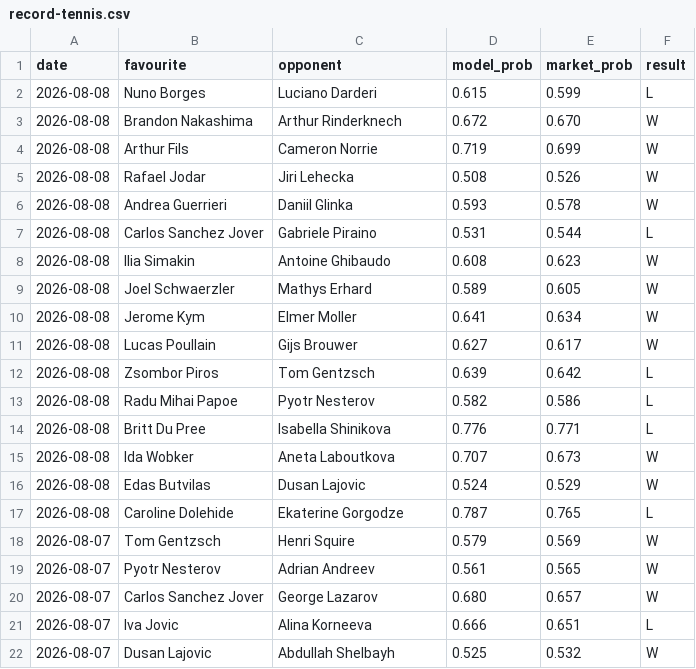
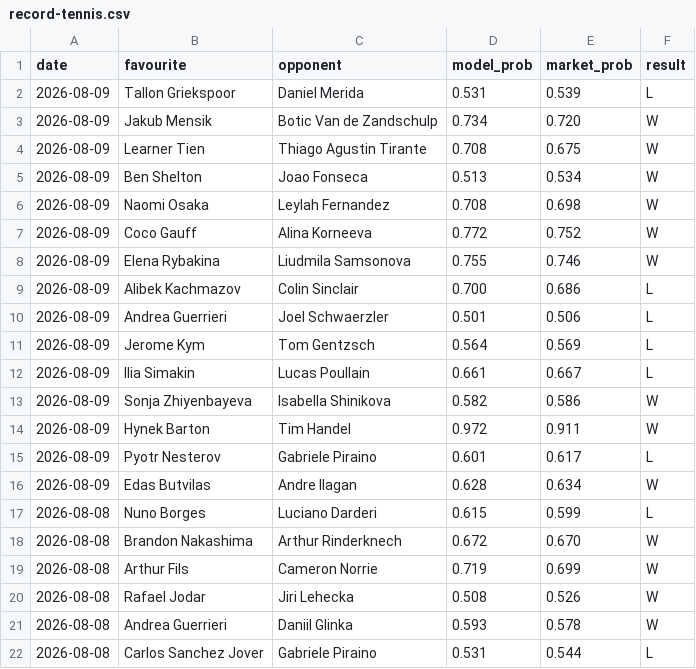
Before and after one commit to Altora-Analytics/altora-analytics, a CSV file: record-tennis.csv, drawn as a sheet; only a part is shown; the shorter side is filled out with more unchanged rows.

Commit message:
tennis record update

```diff
--- a/record-tennis.csv
+++ b/record-tennis.csv
@@ -1,2 +1,17 @@
 date,favourite,opponent,model_prob,market_prob,result
+2026-08-09,Tallon Griekspoor,Daniel Merida,0.531,0.539,L
+2026-08-09,Jakub Mensik,Botic Van de Zandschulp,0.734,0.720,W
+2026-08-09,Learner Tien,Thiago Agustin Tirante,0.708,0.675,W
+2026-08-09,Ben Shelton,Joao Fonseca,0.513,0.534,W
+2026-08-09,Naomi Osaka,Leylah Fernandez,0.708,0.698,W
+2026-08-09,Coco Gauff,Alina Korneeva,0.772,0.752,W
+2026-08-09,Elena Rybakina,Liudmila Samsonova,0.755,0.746,W
+2026-08-09,Alibek Kachmazov,Colin Sinclair,0.700,0.686,L
+2026-08-09,Andrea Guerrieri,Joel Schwaerzler,0.501,0.506,L
+2026-08-09,Jerome Kym,Tom Gentzsch,0.564,0.569,L
+2026-08-09,Ilia Simakin,Lucas Poullain,0.661,0.667,L
+2026-08-09,Sonja Zhiyenbayeva,Isabella Shinikova,0.582,0.586,W
+2026-08-09,Hynek Barton,Tim Handel,0.972,0.911,W
+2026-08-09,Pyotr Nesterov,Gabriele Piraino,0.601,0.617,L
+2026-08-09,Edas Butvilas,Andre Ilagan,0.628,0.634,W
 2026-08-08,Nuno Borges,Luciano Darderi,0.615,0.599,L
```
Also changed, not shown: 1 other file.
